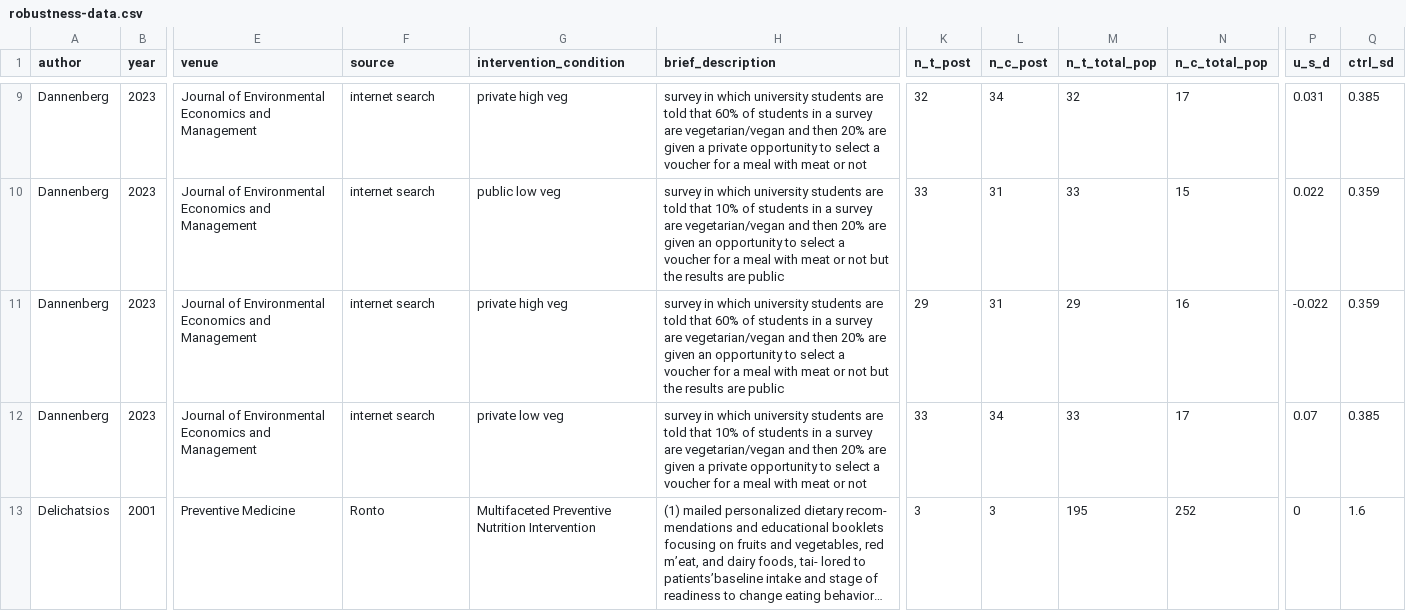
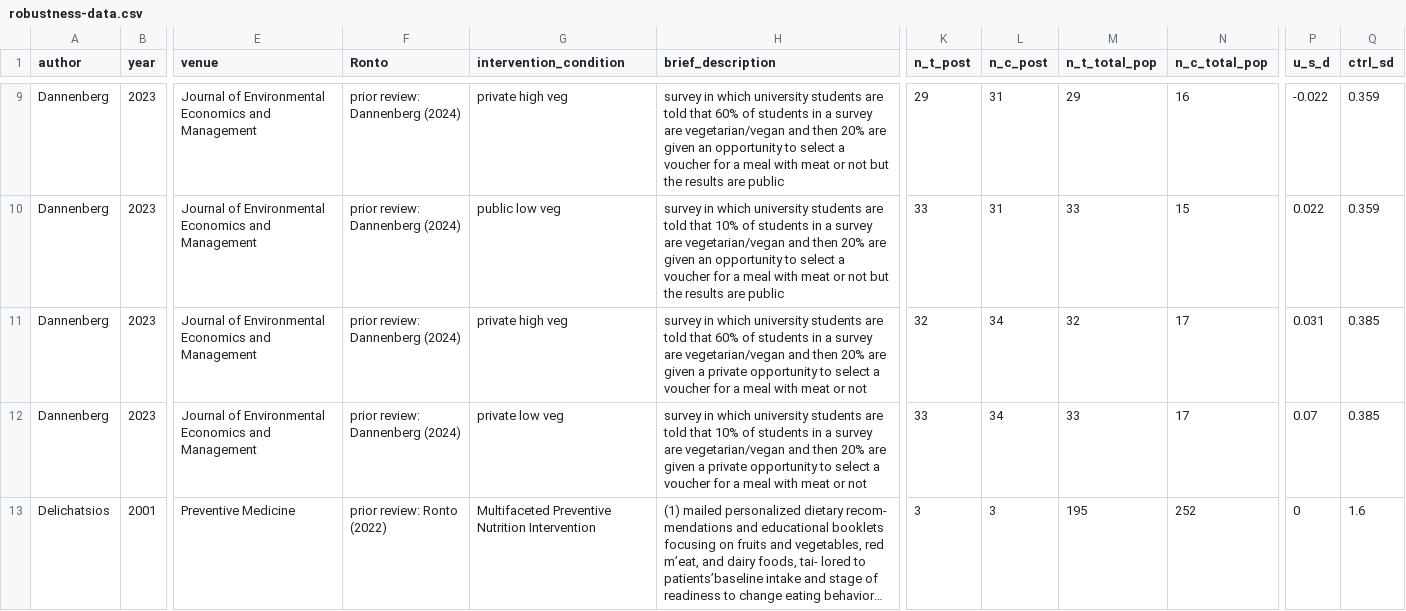
Before and after one commit to hsflabstanford/vegan-meta, a CSV file: data/robustness-data.csv, drawn as a sheet; only a part is shown, gaps mark what is left out; long unchanged cells end in …; the diff covers the shown part only; the diff names each change by its address in the sheet, - before the commit and + after, or states it on an @@ line.

Commit message:
updated sources in robustness data. now only like a hundred entries left in the excluded data dataset, sigh

```diff
--- a/data/robustness-data.csv
+++ b/data/robustness-data.csv
-F1: source
+F1: Ronto
-F9:F12 (Ronto): internet search
+F9:F12 (Ronto): prior review: Dannenberg (2024)
-H9 (brief_description): …are given a private opportunity to select a voucher for a meal with meat or not
+H9 (brief_description): …are given an opportunity to select a voucher for a meal with meat or not but the results are public
-K9 (n_t_post): 32
+K9 (n_t_post): 29
-L9 (n_c_post): 34
+L9 (n_c_post): 31
-M9 (n_t_total_pop): 32
+M9 (n_t_total_pop): 29
-N9 (n_c_total_pop): 17
+N9 (n_c_total_pop): 16
-P9 (u_s_d): 0.031
+P9 (u_s_d): -0.022
-Q9 (ctrl_sd): 0.385
+Q9 (ctrl_sd): 0.359
-H11 (brief_description): …are given an opportunity to select a voucher for a meal with meat or not but the results are public
+H11 (brief_description): …are given a private opportunity to select a voucher for a meal with meat or not
-K11 (n_t_post): 29
+K11 (n_t_post): 32
-L11 (n_c_post): 31
+L11 (n_c_post): 34
-M11 (n_t_total_pop): 29
+M11 (n_t_total_pop): 32
-N11 (n_c_total_pop): 16
+N11 (n_c_total_pop): 17
-P11 (u_s_d): -0.022
+P11 (u_s_d): 0.031
-Q11 (ctrl_sd): 0.359
+Q11 (ctrl_sd): 0.385
-F13 (Ronto): Ronto
+F13 (Ronto): prior review: Ronto (2022)
```
Also changed, not shown: 130 edited cells elsewhere in this file.
